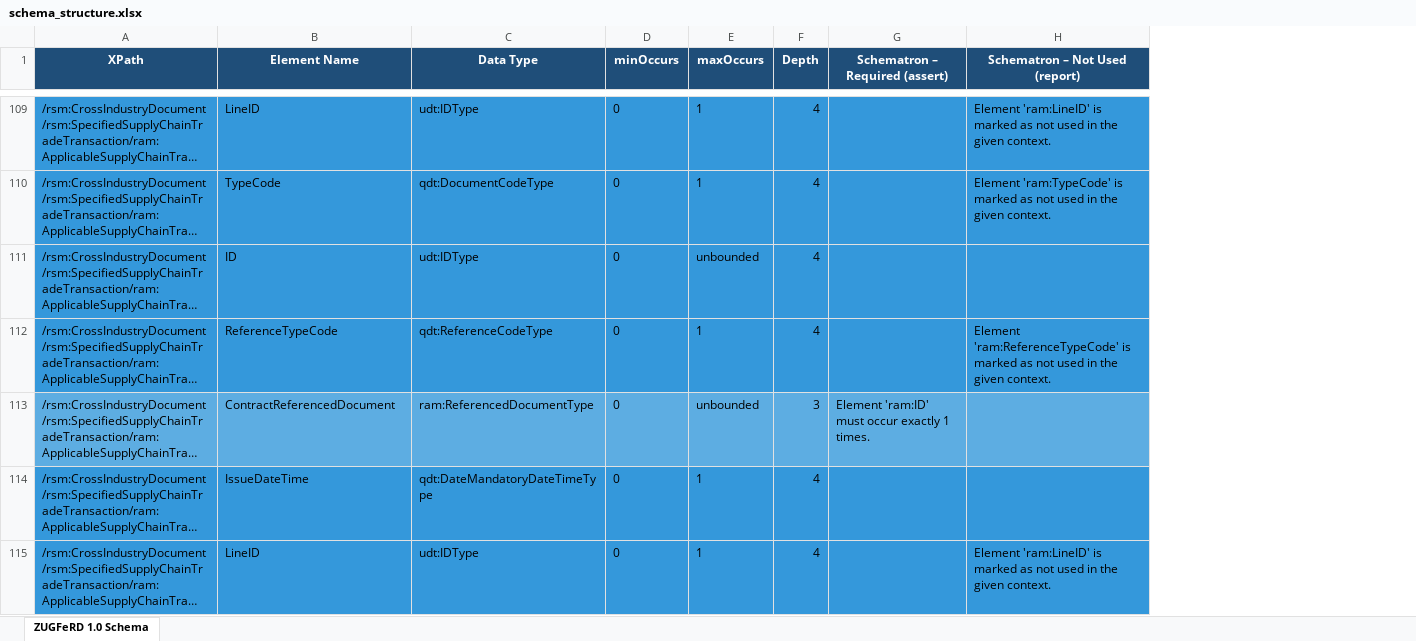
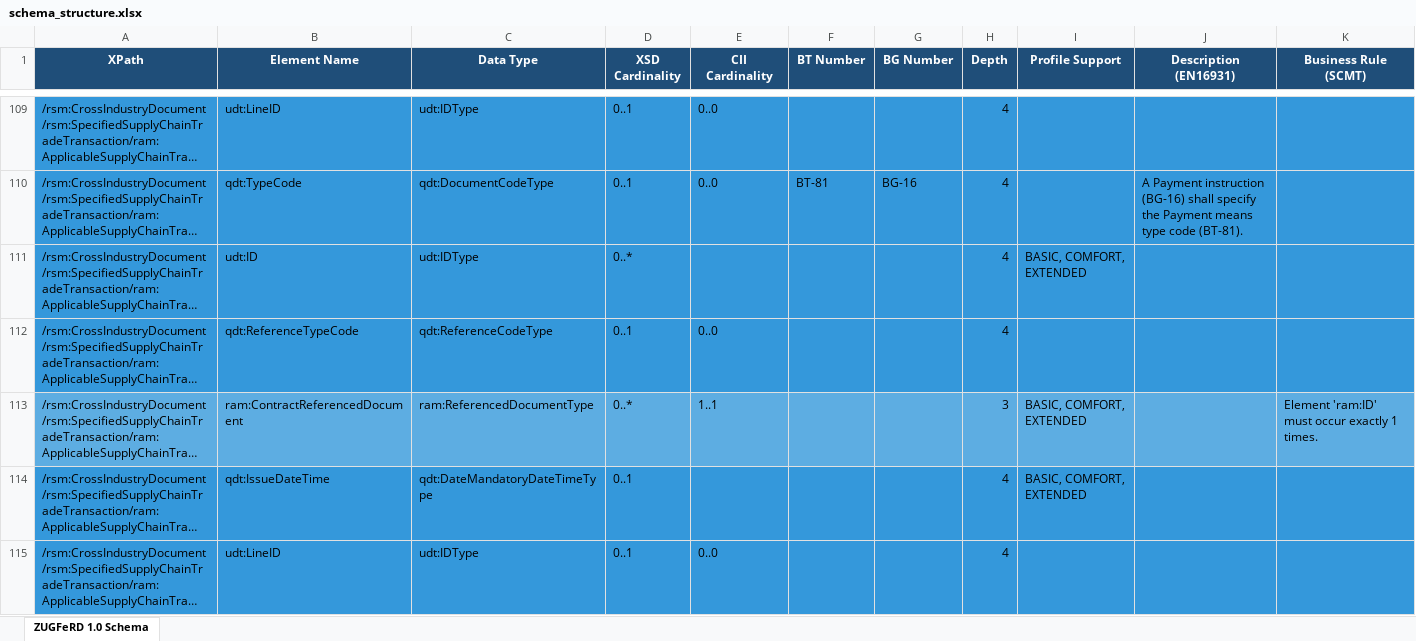
Before and after one commit to stephanstapel/ZUGFeRD-csharp, an Excel workbook: documentation/zugferd10/schema_structure.xlsx, sheet ZUGFeRD 1.0 Schema, drawn as a sheet; only a part is shown, gaps mark what is left out; long unchanged cells end in …; values as stored, in another font and other column widths than the file's, no borders; removed rows and columns are numbered as before the commit, all else as after; the diff covers the shown part only; the diff names each change by its address in the sheet, - before the commit and + after, or states it on an @@ line.

```diff
--- a/documentation/zugferd10/schema_structure.xlsx (sheet ZUGFeRD 1.0 Schema)
+++ b/documentation/zugferd10/schema_structure.xlsx (sheet ZUGFeRD 1.0 Schema)
-column D (minOccurs), rows 109-115: all 0
-column E (maxOccurs), rows 109-115: 1 | 1 | unbounded | 1 | unbounded | 1 | 1
+column D (XSD Cardinality), rows 109-115: 0..1 | 0..1 | 0..* | 0..1 | 0..* | 0..1 | 0..1
+column E (CII Cardinality), rows 109-115: 0..0 | 0..0 |  | 0..0 | 1..1 |  | 0..0
+column F (BT Number), row 110: BT-81
+column G (BG Number), row 110: BG-16
+column I (Profile Support), rows 111-114: BASIC, COMFORT, EXTENDED |  | BASIC, COMFORT, EXTENDED | BASIC, COMFORT, EXTENDED
+column J (Description (EN16931)), row 110: A Payment instruction (BG-16) shall specify the Payment means type code (BT-81).
-column H (Schematron – Not Used (report)), rows 109-115: Element 'ram:LineID' is marked as not used in the given context. | Element 'ram:TypeCode' is marked as not used in the given context. |  | Element 'ram:ReferenceTypeCode' is marked as not used in the given context. |  |  | Element 'ram:LineID' is marked as not used in the given context.
-K1: Schematron – Required (assert)
+K1: Business Rule (SCMT)
-B109 (Element Name): LineID
+B109 (Element Name): udt:LineID
-B110 (Element Name): TypeCode
+B110 (Element Name): qdt:TypeCode
-B111 (Element Name): ID
+B111 (Element Name): udt:ID
-B112 (Element Name): ReferenceTypeCode
+B112 (Element Name): qdt:ReferenceTypeCode
-B113 (Element Name): ContractReferencedDocument
+B113 (Element Name): ram:ContractReferencedDocument
-B114 (Element Name): IssueDateTime
+B114 (Element Name): qdt:IssueDateTime
-B115 (Element Name): LineID
+B115 (Element Name): udt:LineID
```
Also changed, not shown: 824 edited cells elsewhere in this sheet, 6 other files.
